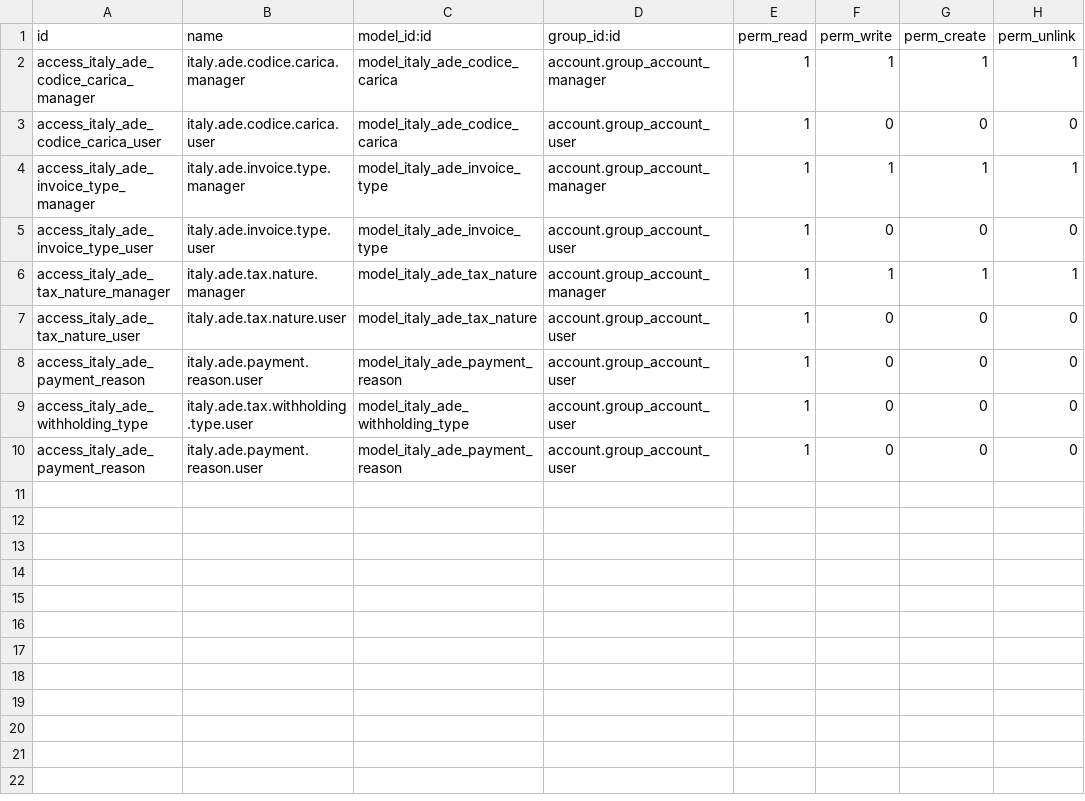
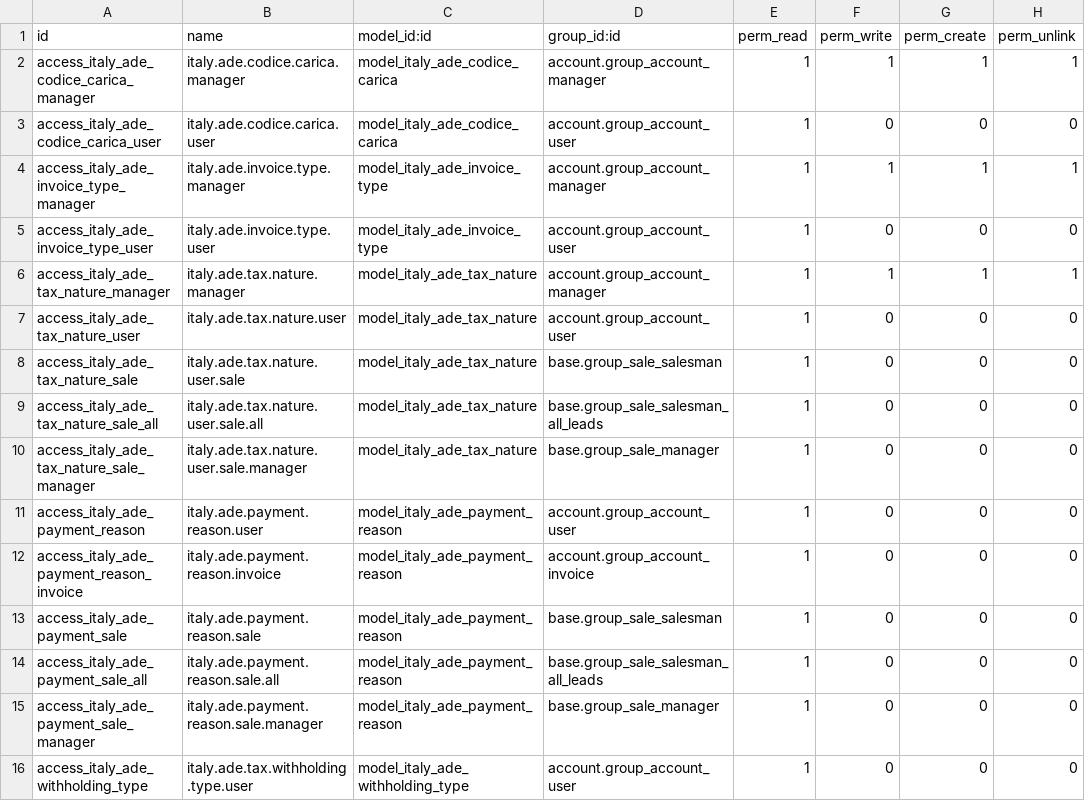
Before and after one commit to iw3hxn/LibrERP, a CSV file: l10n_it_ade/security/ir.model.access.csv, drawn as a sheet.

Commit message:
[FIX] l10n_it_ade: Seles people should have access to Tax Nature and Payment reason tables

```diff
--- a/l10n_it_ade/security/ir.model.access.csv
+++ b/l10n_it_ade/security/ir.model.access.csv
@@ -7,4 +7,10 @@ access_italy_ade_tax_nature_manager,italy.ade.tax.nature.manager,model_italy_ade
 access_italy_ade_tax_nature_user,italy.ade.tax.nature.user,model_italy_ade_tax_nature,account.group_account_user,1,0,0,0
+access_italy_ade_tax_nature_sale,italy.ade.tax.nature.user.sale,model_italy_ade_tax_nature,base.group_sale_salesman,1,0,0,0
+access_italy_ade_tax_nature_sale_all,italy.ade.tax.nature.user.sale.all,model_italy_ade_tax_nature,base.group_sale_salesman_all_leads,1,0,0,0
+access_italy_ade_tax_nature_sale_manager,italy.ade.tax.nature.user.sale.manager,model_italy_ade_tax_nature,base.group_sale_manager,1,0,0,0
 access_italy_ade_payment_reason,italy.ade.payment.reason.user,model_italy_ade_payment_reason,account.group_account_user,1,0,0,0
+access_italy_ade_payment_reason_invoice,italy.ade.payment.reason.invoice,model_italy_ade_payment_reason,account.group_account_invoice,1,0,0,0
+access_italy_ade_payment_sale,italy.ade.payment.reason.sale,model_italy_ade_payment_reason,base.group_sale_salesman,1,0,0,0
+access_italy_ade_payment_sale_all,italy.ade.payment.reason.sale.all,model_italy_ade_payment_reason,base.group_sale_salesman_all_leads,1,0,0,0
+access_italy_ade_payment_sale_manager,italy.ade.payment.reason.sale.manager,model_italy_ade_payment_reason,base.group_sale_manager,1,0,0,0
 access_italy_ade_withholding_type,italy.ade.tax.withholding.type.user,model_italy_ade_withholding_type,account.group_account_user,1,0,0,0
-access_italy_ade_payment_reason,italy.ade.payment.reason.user,model_italy_ade_payment_reason,account.group_account_user,1,0,0,0
```
Also changed, not shown: 1 other file.
